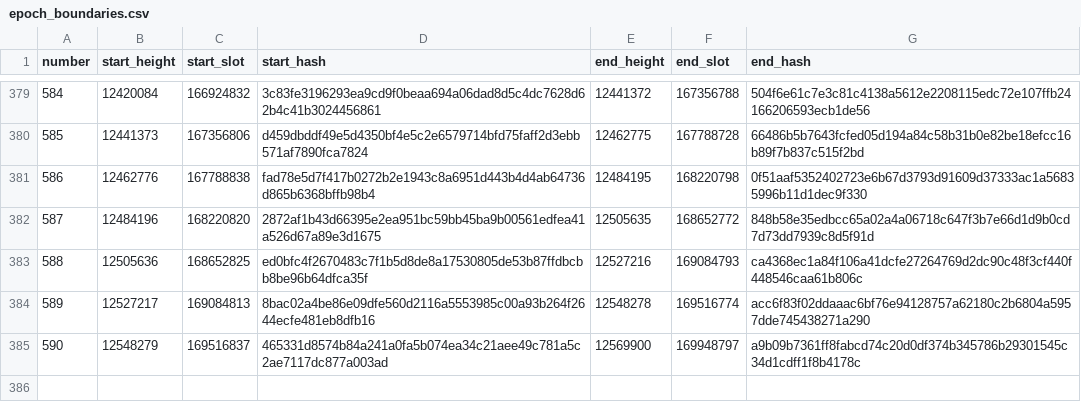
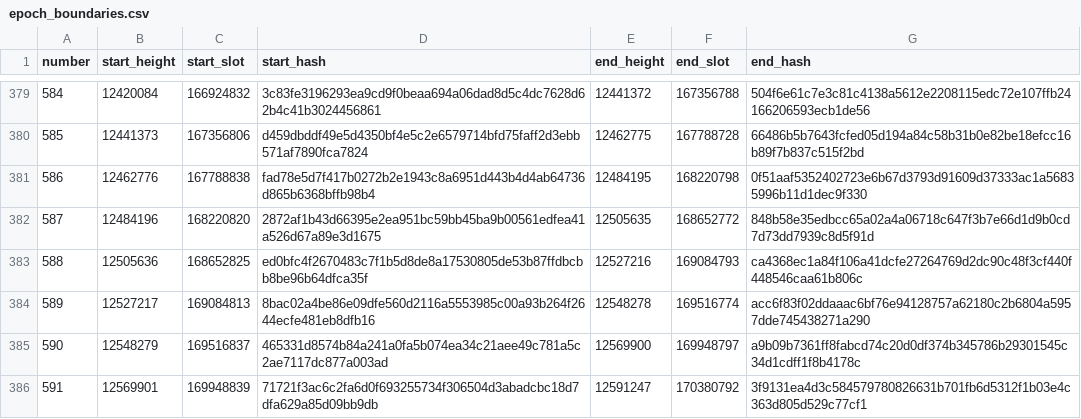
Before and after one commit to ExuraLabs/hecate, a CSV file: data/epoch_boundaries.csv, drawn as a sheet; only a part is shown, gaps mark what is left out.

Commit message:
Automated epoch data update for epoch 591

```diff
--- a/data/epoch_boundaries.csv
+++ b/data/epoch_boundaries.csv
@@ -385 +385,2 @@ number,start_height,start_slot,start_hash,end_height,end_slot,end_hash
 590,12548279,169516837,465331d8574b84a241a0fa5b074ea34c21aee49c781a5c2ae7117dc877a003ad,12569900,169948797,a9b09b7361ff8fabcd74c20d0df374b345786b29301545c34d1cdff1f8b4178c
+591,12569901,169948839,71721f3ac6c2fa6d0f693255734f306504d3abadcbc18d7dfa629a85d09bb9db,12591247,170380792,3f9131ea4d3c584579780826631b701fb6d5312f1b03e4c363d805d529c77cf1
```
Also changed, not shown: data/epoch_blocks.csv, 1 other file.
